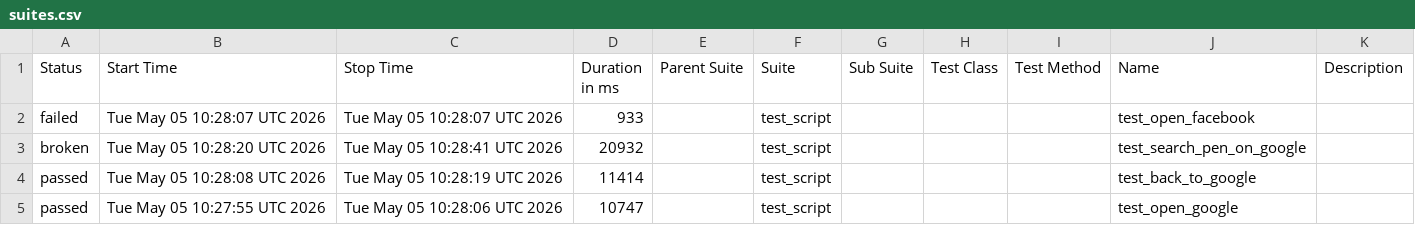
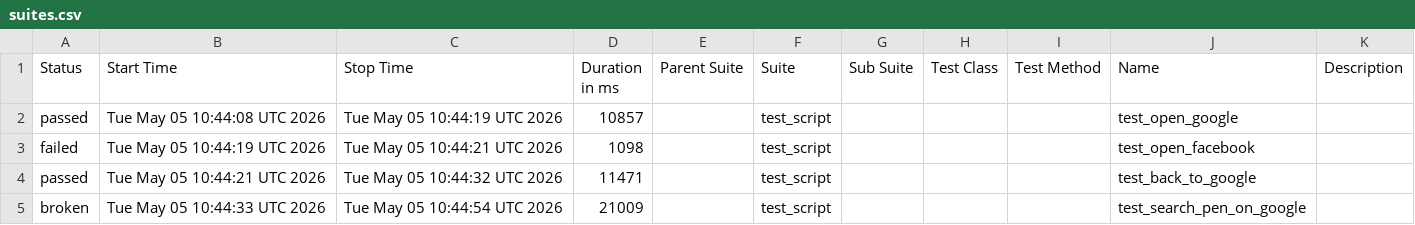
Before and after one commit to mohithreddy136/AAVA1, a CSV file: data/suites.csv, drawn as a sheet.

```diff
--- a/data/suites.csv
+++ b/data/suites.csv
@@ -1,5 +1,5 @@
 "Status","Start Time","Stop Time","Duration in ms","Parent Suite","Suite","Sub Suite","Test Class","Test Method","Name","Description"
-"failed","Tue May 05 10:28:07 UTC 2026","Tue May 05 10:28:07 UTC 2026","933","","test_script","","","","test_open_facebook",""
-"broken","Tue May 05 10:28:20 UTC 2026","Tue May 05 10:28:41 UTC 2026","20932","","test_script","","","","test_search_pen_on_google",""
-"passed","Tue May 05 10:28:08 UTC 2026","Tue May 05 10:28:19 UTC 2026","11414","","test_script","","","","test_back_to_google",""
-"passed","Tue May 05 10:27:55 UTC 2026","Tue May 05 10:28:06 UTC 2026","10747","","test_script","","","","test_open_google",""
+"passed","Tue May 05 10:44:08 UTC 2026","Tue May 05 10:44:19 UTC 2026","10857","","test_script","","","","test_open_google",""
+"failed","Tue May 05 10:44:19 UTC 2026","Tue May 05 10:44:21 UTC 2026","1098","","test_script","","","","test_open_facebook",""
+"passed","Tue May 05 10:44:21 UTC 2026","Tue May 05 10:44:32 UTC 2026","11471","","test_script","","","","test_back_to_google",""
+"broken","Tue May 05 10:44:33 UTC 2026","Tue May 05 10:44:54 UTC 2026","21009","","test_script","","","","test_search_pen_on_google",""
```
Also changed, not shown: 24 other files.
